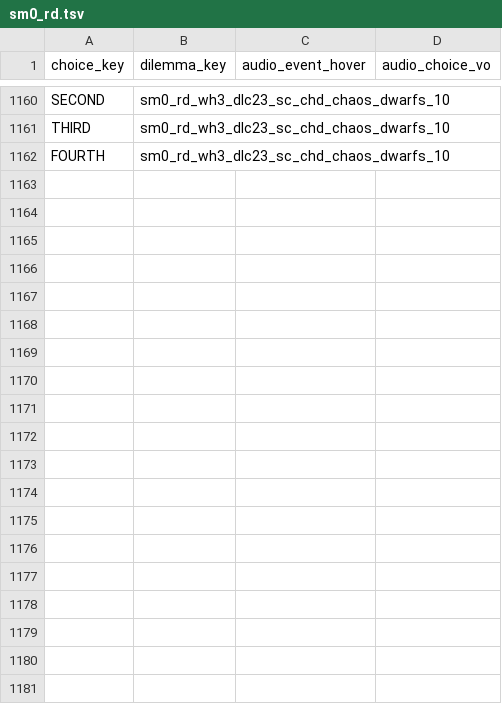
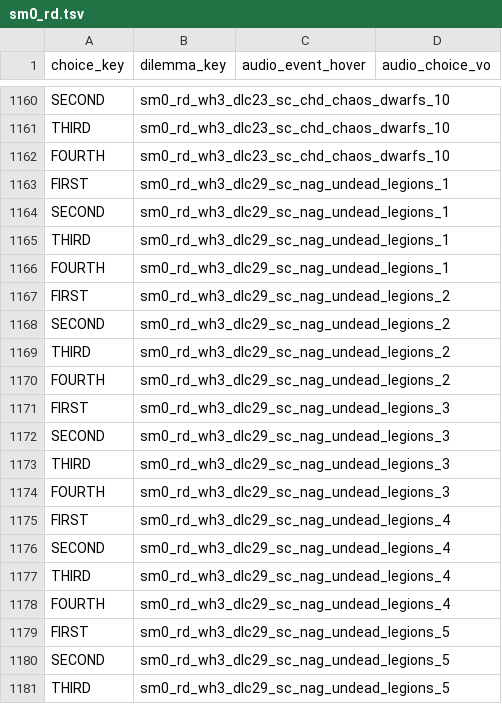
Before and after one commit to sm0kin/TW-Mods, a TSV file: sm0/!RPFM_my_mods/warhammer_3/sm0_recruit_defeated/db/cdir_events_dilemma_choice_details_tables/sm0_rd.tsv, drawn as a sheet; only a part is shown, gaps mark what is left out; the diff covers the shown part only.

```diff
--- a/sm0/!RPFM_my_mods/warhammer_3/sm0_recruit_defeated/db/cdir_events_dilemma_choice_details_tables/sm0_rd.tsv
+++ b/sm0/!RPFM_my_mods/warhammer_3/sm0_recruit_defeated/db/cdir_events_dilemma_choice_details_tables/sm0_rd.tsv
@@ -1162 +1162,20 @@ THIRD	sm0_rd_wh3_dlc23_sc_chd_chaos_dwarfs_10
 FOURTH	sm0_rd_wh3_dlc23_sc_chd_chaos_dwarfs_10		
+FIRST	sm0_rd_wh3_dlc29_sc_nag_undead_legions_1		
+SECOND	sm0_rd_wh3_dlc29_sc_nag_undead_legions_1		
+THIRD	sm0_rd_wh3_dlc29_sc_nag_undead_legions_1		
+FOURTH	sm0_rd_wh3_dlc29_sc_nag_undead_legions_1		
+FIRST	sm0_rd_wh3_dlc29_sc_nag_undead_legions_2		
+SECOND	sm0_rd_wh3_dlc29_sc_nag_undead_legions_2		
+THIRD	sm0_rd_wh3_dlc29_sc_nag_undead_legions_2		
+FOURTH	sm0_rd_wh3_dlc29_sc_nag_undead_legions_2		
+FIRST	sm0_rd_wh3_dlc29_sc_nag_undead_legions_3		
+SECOND	sm0_rd_wh3_dlc29_sc_nag_undead_legions_3		
+THIRD	sm0_rd_wh3_dlc29_sc_nag_undead_legions_3		
+FOURTH	sm0_rd_wh3_dlc29_sc_nag_undead_legions_3		
+FIRST	sm0_rd_wh3_dlc29_sc_nag_undead_legions_4		
+SECOND	sm0_rd_wh3_dlc29_sc_nag_undead_legions_4		
+THIRD	sm0_rd_wh3_dlc29_sc_nag_undead_legions_4		
+FOURTH	sm0_rd_wh3_dlc29_sc_nag_undead_legions_4		
+FIRST	sm0_rd_wh3_dlc29_sc_nag_undead_legions_5		
+SECOND	sm0_rd_wh3_dlc29_sc_nag_undead_legions_5		
+THIRD	sm0_rd_wh3_dlc29_sc_nag_undead_legions_5		
```
Also changed, not shown: 21 added rows elsewhere in this file, sm0/!RPFM_my_mods/warhammer_3/sm0_recruit_defeated/db/cdir_events_dilemma_option_junctions_tables/sm0_rd.tsv, sm0/!RPFM_my_mods/warhammer_3/sm0_recruit_defeated/db/cdir_events_dilemma_payloads_tables/sm0_rd.tsv, 6 other files.
